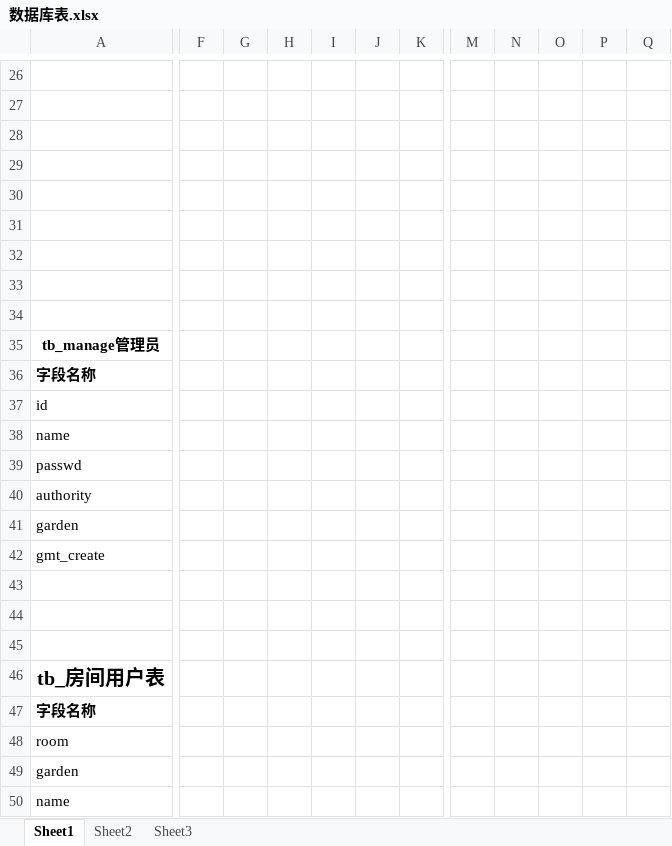
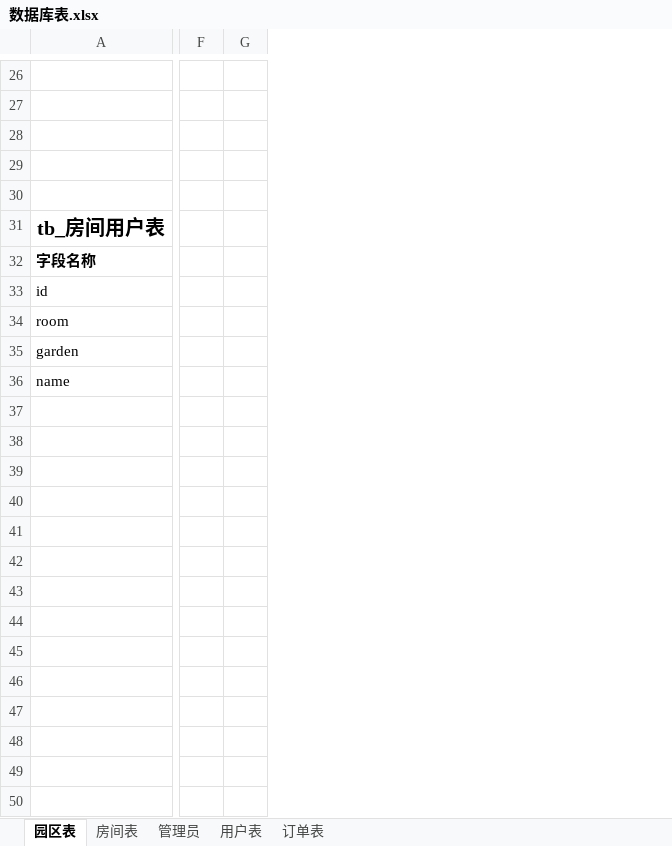
Before and after one commit to wcf873455992/Back-End-Tutorial, an Excel workbook: 数据库表.xlsx, sheet 园区表, drawn as a sheet; only a part is shown, gaps mark what is left out; values as stored, in another font and other column widths than the file's, no borders; removed rows and columns are numbered as before the commit, all else as after; rows hold the shown columns only; the diff covers the shown part only; the diff names each change by its address in the sheet, - before the commit and + after, or states it on an @@ line.

```diff
--- a/数据库表.xlsx (sheet 园区表)
+++ b/数据库表.xlsx (sheet 园区表)
-sheet tab: Sheet1
+sheet tab: 园区表
-sheet tab: Sheet2
+sheet tab: 房间表
-sheet tab: Sheet3
+sheet tab: 管理员
+sheet tab: 用户表
+sheet tab: 订单表
-column F, empty
-column G, empty
-column H, empty
-column I, empty
-column J, empty
-column K, empty
-column M, empty
-column N, empty
-column O, empty
-column P, empty
-column Q, empty
+column F, empty
+column G, empty
-row 31: (empty)
-row 32: (empty)
-row 33: (empty)
-row 34: (empty)
-row 35: tb_manage管理员
-row 36: 字段名称
-row 37: id
-row 38: name
-row 39: passwd
-row 40: authority
-row 41: garden
-row 42: gmt_create
-row 43: (empty)
-row 44: (empty)
-row 45: (empty)
+row 33: id
```
Also changed, not shown: 1 moved row, 1 removed column, 49 edited cells and cell formats elsewhere in this sheet, sheet 房间表, sheet 管理员.
